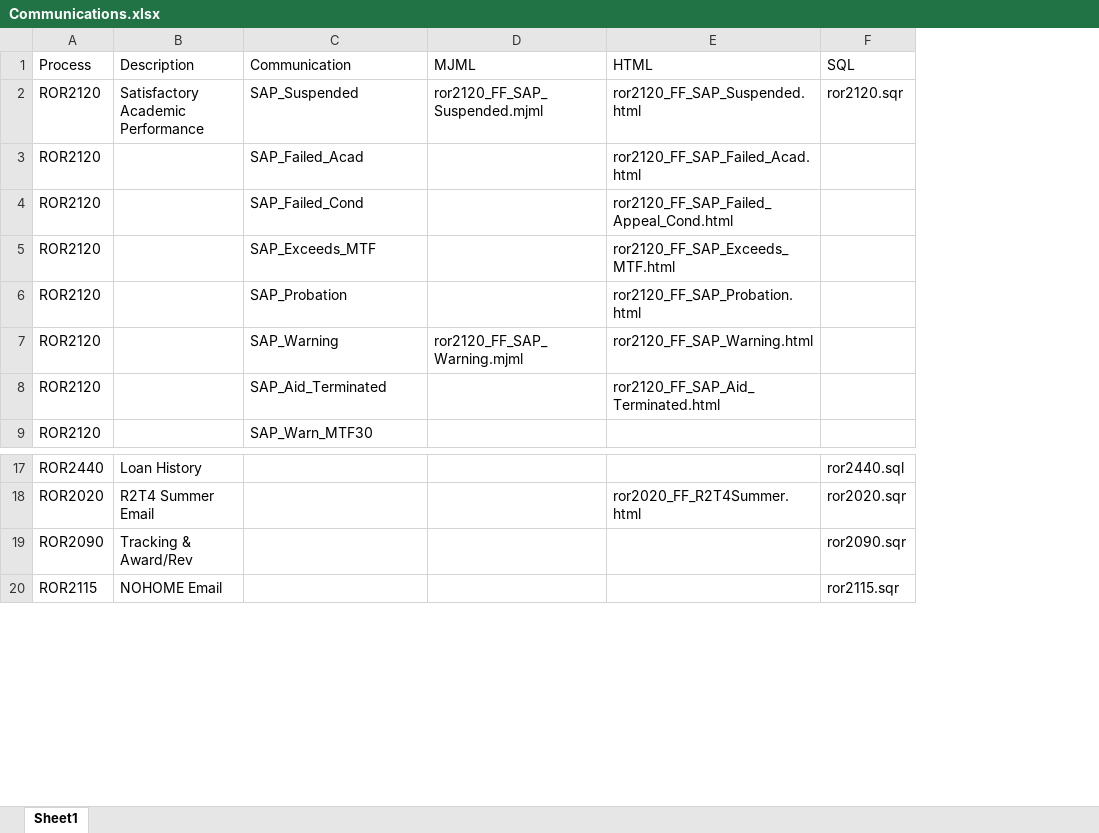
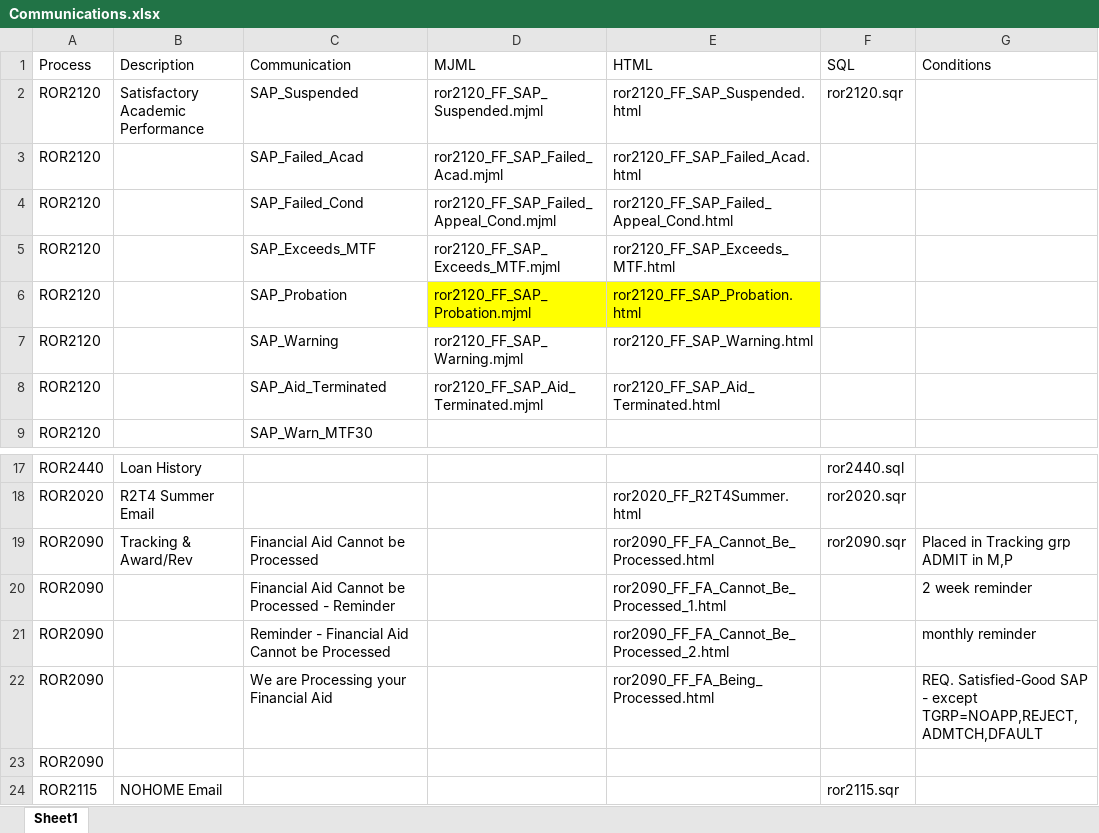
Before and after one commit to osufinaid/FA_Processes, an Excel workbook: Communications.xlsx, sheet Sheet1, drawn as a sheet; only a part is shown, gaps mark what is left out; values as stored, in another font and other column widths than the file's, no borders; the diff names each change by its address in the sheet, - before the commit and + after, or states it on an @@ line.

```diff
--- a/Communications.xlsx (sheet Sheet1)
+++ b/Communications.xlsx (sheet Sheet1)
+column G (Conditions), row 19: Placed in Tracking grp ADMIT in M,P
-D3 (MJML): (empty)
+D3 (MJML): ror2120_FF_SAP_Failed_Acad.mjml
-D4 (MJML): (empty)
+D4 (MJML): ror2120_FF_SAP_Failed_Appeal_Cond.mjml
-D5 (MJML): (empty)
+D5 (MJML): ror2120_FF_SAP_Exceeds_MTF.mjml
-D6 (MJML): (empty)
+D6 (MJML): ror2120_FF_SAP_Probation.mjml
-D6:E6 fill: none
+D6:E6 fill: #FFFF00
-D8 (MJML): (empty)
+D8 (MJML): ror2120_FF_SAP_Aid_Terminated.mjml
-C19 (Communication): (empty)
+C19 (Communication): Financial Aid Cannot be Processed
-E19 (HTML): (empty)
+E19 (HTML): ror2090_FF_FA_Cannot_Be_Processed.html
+row 20: ROR2090 |  | Financial Aid Cannot be Processed - Reminder |  | ror2090_FF_FA_Cannot_Be_Processed_1.html |  | 2 week reminder
+row 21: ROR2090 |  | Reminder - Financial Aid Cannot be Processed |  | ror2090_FF_FA_Cannot_Be_Processed_2.html |  | monthly reminder
+row 22: ROR2090 |  | We are Processing your Financial Aid |  | ror2090_FF_FA_Being_Processed.html |  | REQ. Satisfied-Good SAP - except TGRP=NOAPP,REJECT,ADMTCH,DFAULT
+row 23: ROR2090
```
Also changed, not shown: 9 other files.
